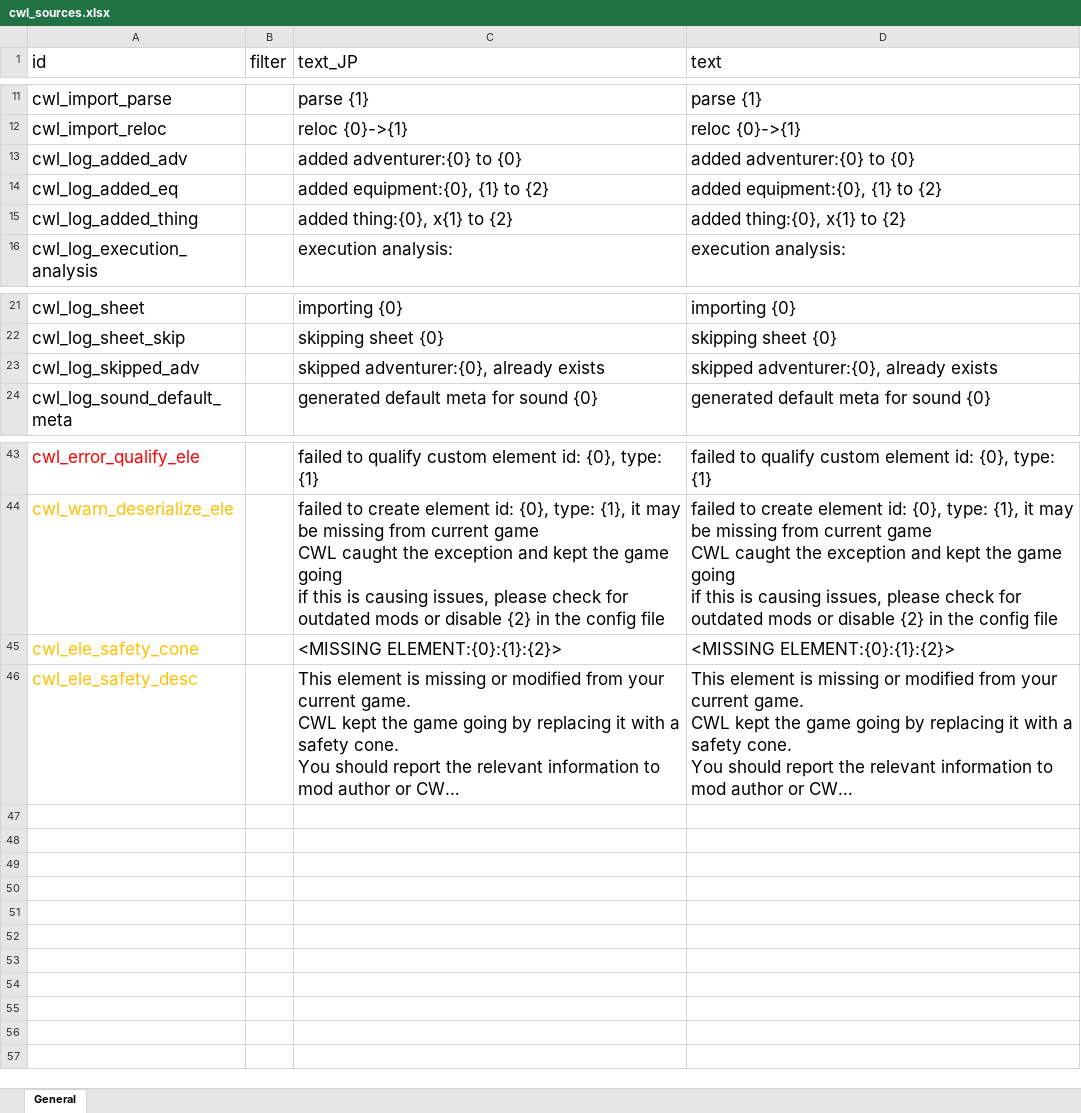
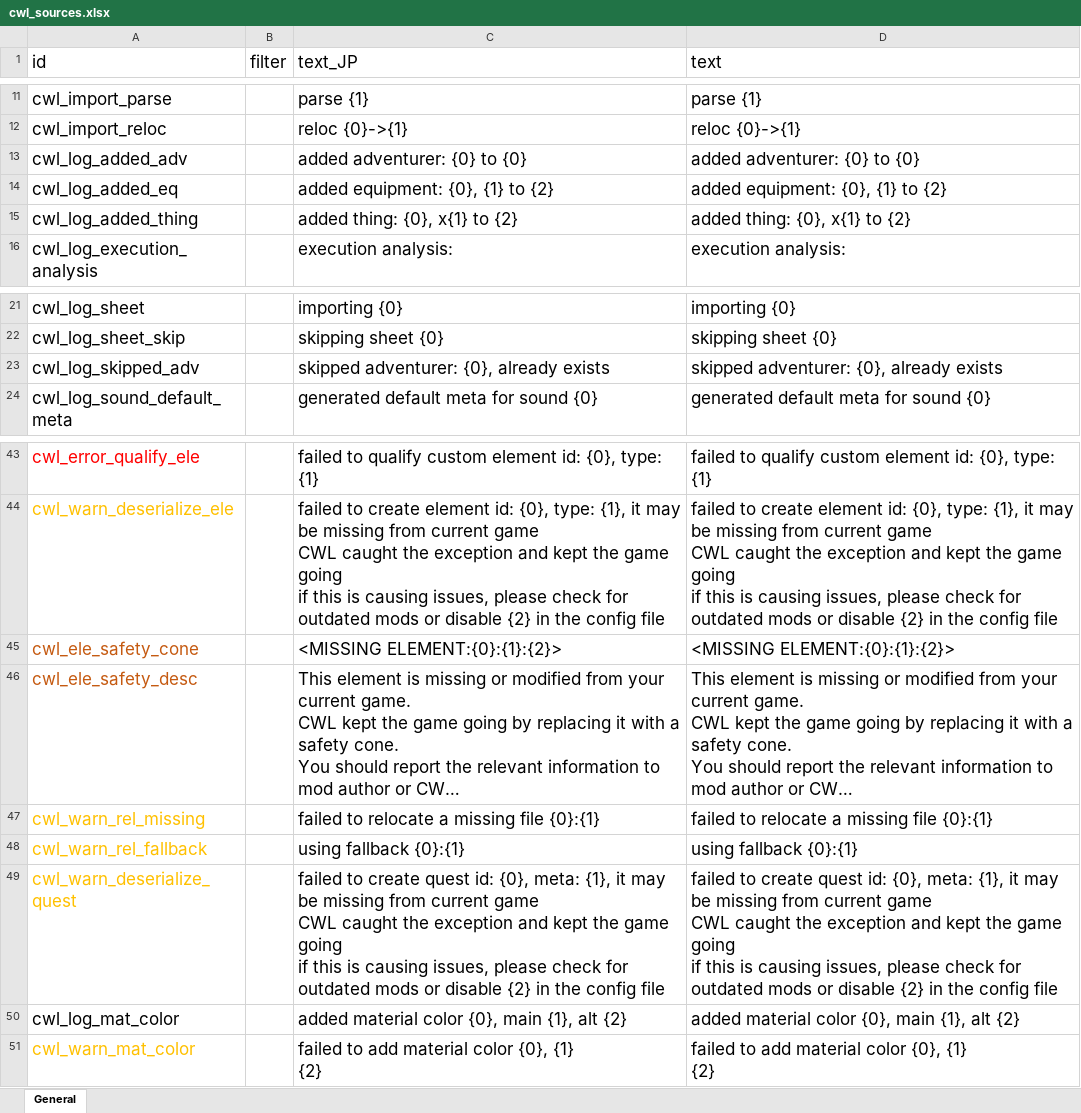
Before and after one commit to gottyduke/Elin.Plugins, an Excel workbook: CustomWhateverLoader/LangMod/EN/cwl_sources.xlsx, sheet General, drawn as a sheet; only a part is shown, gaps mark what is left out; long unchanged cells end in …; values as stored, in another font and other column widths than the file's, no borders; ↵ is a line break in a cell; the diff names each change by its address in the sheet, - before the commit and + after, or states it on an @@ line.

```diff
--- a/CustomWhateverLoader/LangMod/EN/cwl_sources.xlsx (sheet General)
+++ b/CustomWhateverLoader/LangMod/EN/cwl_sources.xlsx (sheet General)
-C13 (text_JP): added adventurer:{0} to {0}
+C13 (text_JP): added adventurer: {0} to {0}
-D13 (text): added adventurer:{0} to {0}
+D13 (text): added adventurer: {0} to {0}
-C14 (text_JP): added equipment:{0}, {1} to {2}
+C14 (text_JP): added equipment: {0}, {1} to {2}
-D14 (text): added equipment:{0}, {1} to {2}
+D14 (text): added equipment: {0}, {1} to {2}
-C15 (text_JP): added thing:{0}, x{1} to {2}
+C15 (text_JP): added thing: {0}, x{1} to {2}
-D15 (text): added thing:{0}, x{1} to {2}
+D15 (text): added thing: {0}, x{1} to {2}
-C23 (text_JP): skipped adventurer:{0}, already exists
+C23 (text_JP): skipped adventurer: {0}, already exists
-D23 (text): skipped adventurer:{0}, already exists
+D23 (text): skipped adventurer: {0}, already exists
-A45:A46 text colour: #FFC000
+A45:A46 text colour: #C55A11
+row 47: cwl_warn_rel_missing |  | failed to relocate a missing file {0}:{1} | failed to relocate a missing file {0}:{1}
+row 48: cwl_warn_rel_fallback |  | using fallback {0}:{1} | using fallback {0}:{1}
+row 49: cwl_warn_deserialize_quest |  | failed to create quest id: {0}, meta: {1}, it may be missing from current game ↵ CWL caught the exception and kept the game going ↵ if this is causing issues, please check for outdated mods or disable {2} in the config file | failed to create quest id: {0}, meta: {1}, it may be missing from current game ↵ CWL caught the exception and kept the game going ↵ if this is causing issues, please check for outdated mods or disable {2} in the config file
+row 50: cwl_log_mat_color |  | added material color {0}, main {1}, alt {2} | added material color {0}, main {1}, alt {2}
+row 51: cwl_warn_mat_color |  | failed to add material color {0}, {1} ↵ {2} | failed to add material color {0}, {1} ↵ {2}
```
Also changed, not shown: CustomWhateverLoader/LangMod/CN/cwl_sources.xlsx, CustomWhateverLoader/LangMod/ZHTW/cwl_sources.xlsx, 32 other files.
